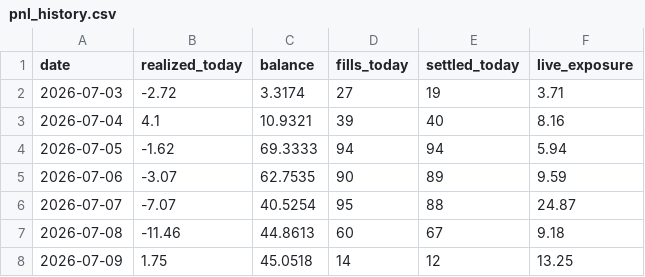
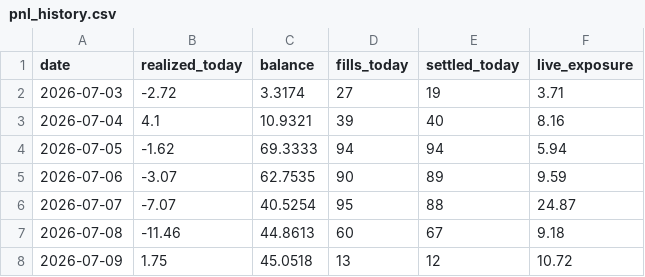
Before and after one commit to xbh970722/Polymarket-Kelshi, a CSV file: reports/pnl_history.csv, drawn as a sheet.

Commit message:
light mark 07-09 10:45: 15m fills

```diff
--- a/reports/pnl_history.csv
+++ b/reports/pnl_history.csv
@@ -7,2 +7,2 @@ date,realized_today,balance,fills_today,settled_today,live_exposure
 2026-07-08,-11.46,44.8613,60,67,9.18
-2026-07-09,1.75,45.0518,14,12,13.25
+2026-07-09,1.75,45.0518,13,12,10.72
```
Also changed, not shown: 4 other files.
